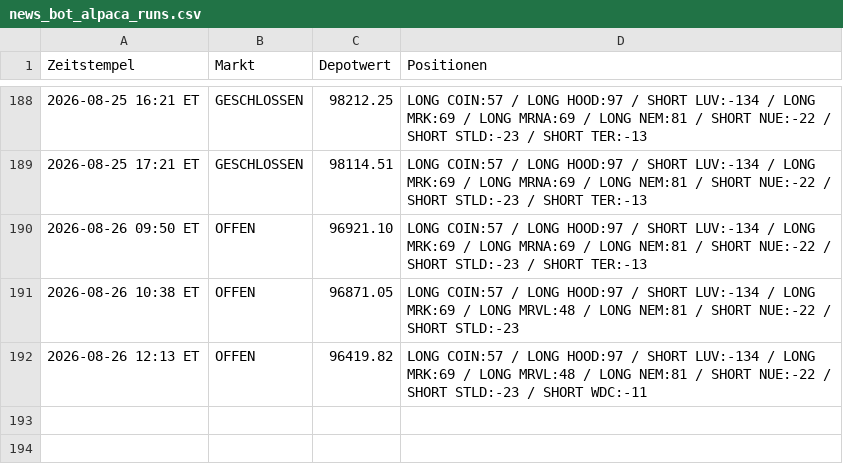
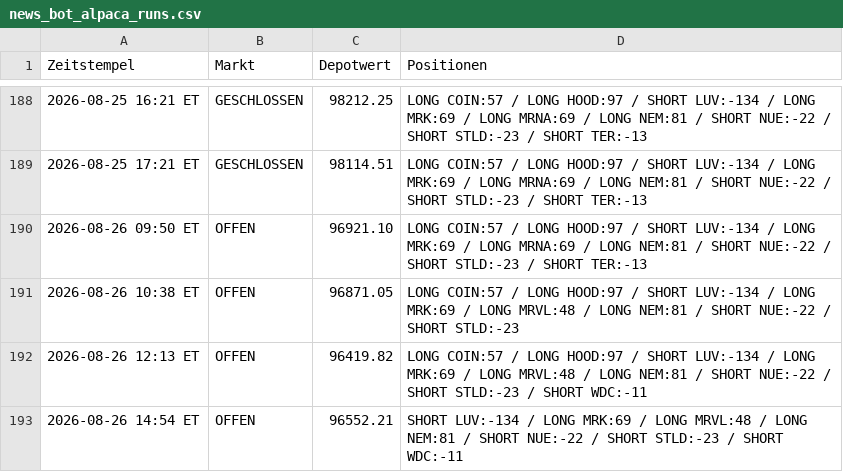
Before and after one commit to PatrickGerisch/NewsBot, a CSV file: news_bot_alpaca_runs.csv, drawn as a sheet; only a part is shown, gaps mark what is left out.

```diff
--- a/news_bot_alpaca_runs.csv
+++ b/news_bot_alpaca_runs.csv
@@ -192 +192,2 @@ Zeitstempel,Markt,Depotwert,Positionen
 2026-08-26 12:13 ET,OFFEN,96419.82,LONG COIN:57 / LONG HOOD:97 / SHORT LUV:-134 / LONG MRK:69 / LONG MRVL:48 / LONG NEM:81 / SHORT NUE:-22 / SHORT STLD:-23 / SHORT WDC:-11
+2026-08-26 14:54 ET,OFFEN,96552.21,SHORT LUV:-134 / LONG MRK:69 / LONG MRVL:48 / LONG NEM:81 / SHORT NUE:-22 / SHORT STLD:-23 / SHORT WDC:-11
```
Also changed, not shown: arena_history.csv, news_bot_features.csv, 14 other files.
